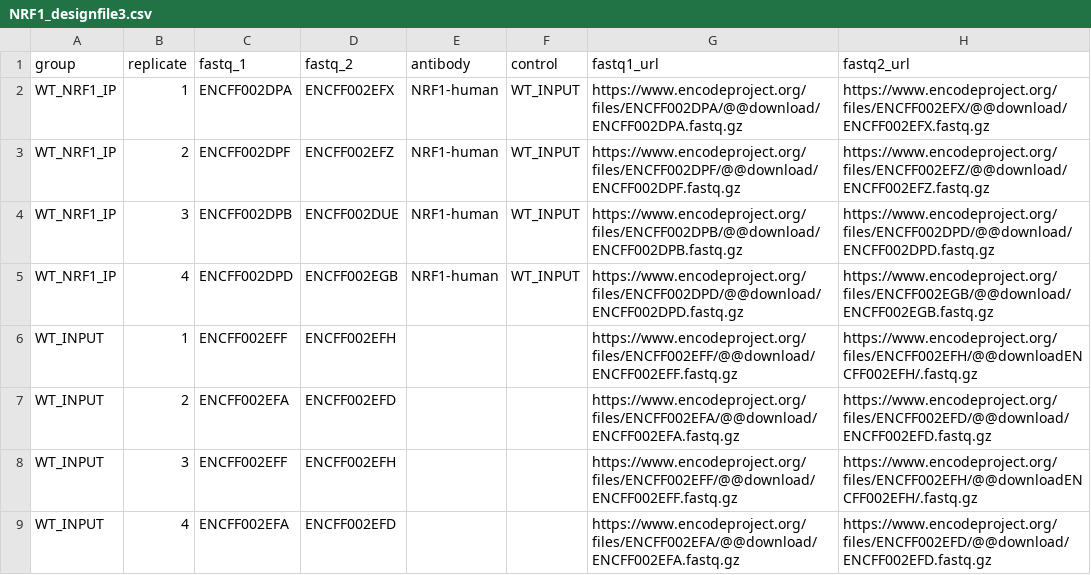
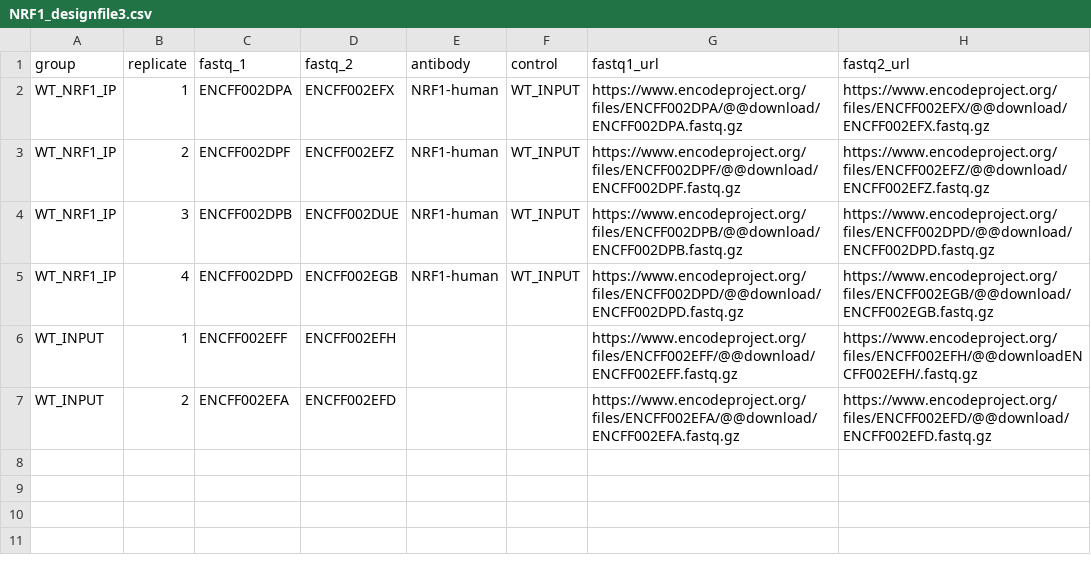
Before and after one commit to graycenw/nerf_gun, a CSV file: NRF1_designfile3.csv, drawn as a sheet.

Commit message:
Removed duplicated control lines in design file

```diff
--- a/NRF1_designfile3.csv
+++ b/NRF1_designfile3.csv
@@ -7,3 +7 @@ WT_INPUT,1,ENCFF002EFF,ENCFF002EFH,,,https://www.encodeproject.org/files/ENCFF00
 WT_INPUT,2,ENCFF002EFA,ENCFF002EFD,,,https://www.encodeproject.org/files/ENCFF002EFA/@@download/ENCFF002EFA.fastq.gz,https://www.encodeproject.org/files/ENCFF002EFD/@@download/ENCFF002EFD.fastq.gz
-WT_INPUT,3,ENCFF002EFF,ENCFF002EFH,,,https://www.encodeproject.org/files/ENCFF002EFF/@@download/ENCFF002EFF.fastq.gz,https://www.encodeproject.org/files/ENCFF002EFH/@@downloadENCFF002EFH/.fastq.gz
-WT_INPUT,4,ENCFF002EFA,ENCFF002EFD,,,https://www.encodeproject.org/files/ENCFF002EFA/@@download/ENCFF002EFA.fastq.gz,https://www.encodeproject.org/files/ENCFF002EFD/@@download/ENCFF002EFD.fastq.gz
```
Also changed, not shown: 1 other file.
